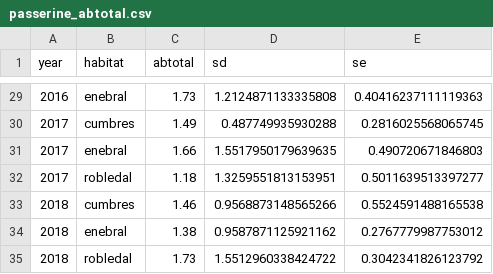
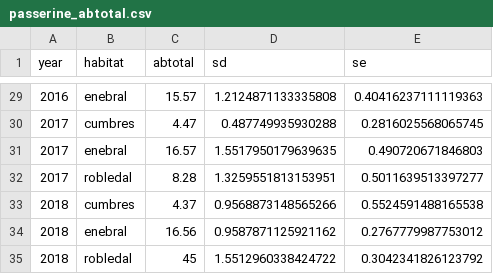
Before and after one commit to ajpelu/booksn_dispersantes, a CSV file: output/abundance_time/passerine_abtotal.csv, drawn as a sheet; only a part is shown, gaps mark what is left out; the diff covers the shown part only.

```diff
--- a/output/abundance_time/passerine_abtotal.csv
+++ b/output/abundance_time/passerine_abtotal.csv
@@ -29,7 +29,7 @@ year,habitat,abtotal,sd,se
-2016,enebral,1.73,1.2124871133335808,0.40416237111119363
-2017,cumbres,1.49,0.487749935930288,0.2816025568065745
-2017,enebral,1.66,1.5517950179639635,0.490720671846803
-2017,robledal,1.18,1.3259551813153951,0.5011639513397277
-2018,cumbres,1.46,0.9568873148565266,0.5524591488165538
-2018,enebral,1.38,0.9587871125921162,0.2767779987753012
-2018,robledal,1.73,1.5512960338424722,0.3042341826123792
+2016,enebral,15.57,1.2124871133335808,0.40416237111119363
+2017,cumbres,4.47,0.487749935930288,0.2816025568065745
+2017,enebral,16.57,1.5517950179639635,0.490720671846803
+2017,robledal,8.28,1.3259551813153951,0.5011639513397277
+2018,cumbres,4.37,0.9568873148565266,0.5524591488165538
+2018,enebral,16.56,0.9587871125921162,0.2767779987753012
+2018,robledal,45,1.5512960338424722,0.3042341826123792
```
Also changed, not shown: 30 edited cells elsewhere in this file, output/abundance_time/passerine_abtotal_compare.csv, output/betadiversity/betapart.csv, 18 other files.
